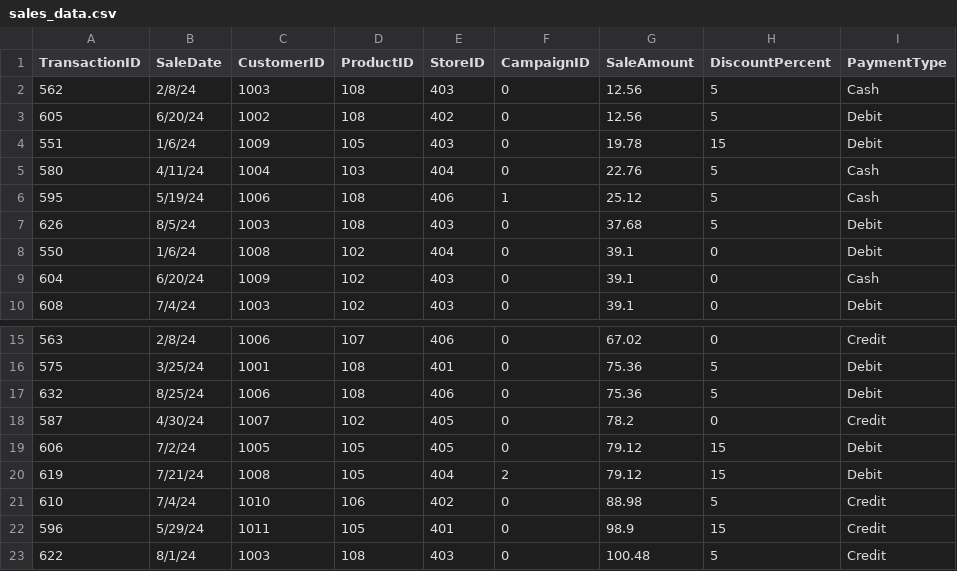
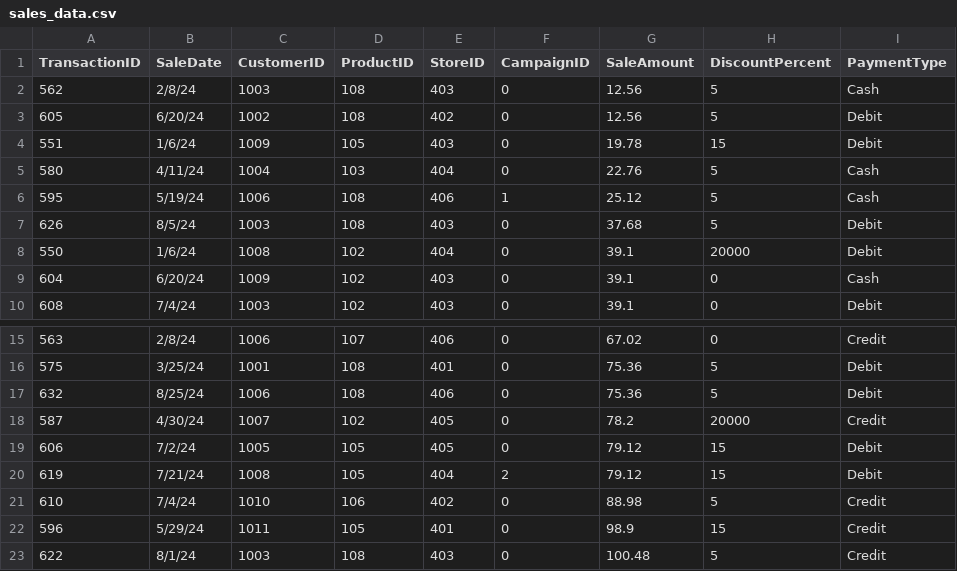
Before and after one commit to krofkr/smart-store-kyleroof, a CSV file: data/raw/sales_data.csv, drawn as a sheet; only a part is shown, gaps mark what is left out.

```diff
--- a/data/raw/sales_data.csv
+++ b/data/raw/sales_data.csv
@@ -7,3 +7,3 @@ TransactionID,SaleDate,CustomerID,ProductID,StoreID,CampaignID,SaleAmount,Discou
 626,8/5/24,1003,108,403,0,37.68,5,Debit
-550,1/6/24,1008,102,404,0,39.1,0,Debit
+550,1/6/24,1008,102,404,0,39.1,20000,Debit
 604,6/20/24,1009,102,403,0,39.1,0,Cash
@@ -17,3 +17,3 @@ TransactionID,SaleDate,CustomerID,ProductID,StoreID,CampaignID,SaleAmount,Discou
 632,8/25/24,1006,108,406,0,75.36,5,Debit
-587,4/30/24,1007,102,405,0,78.2,0,Credit
+587,4/30/24,1007,102,405,0,78.2,20000,Credit
 606,7/2/24,1005,105,405,0,79.12,15,Debit
```
Also changed, not shown: data/raw/customers_data.csv, data/raw/products_data.csv, 9 other files.
